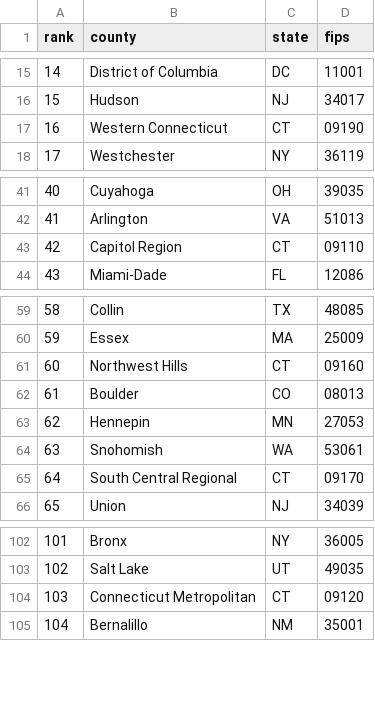
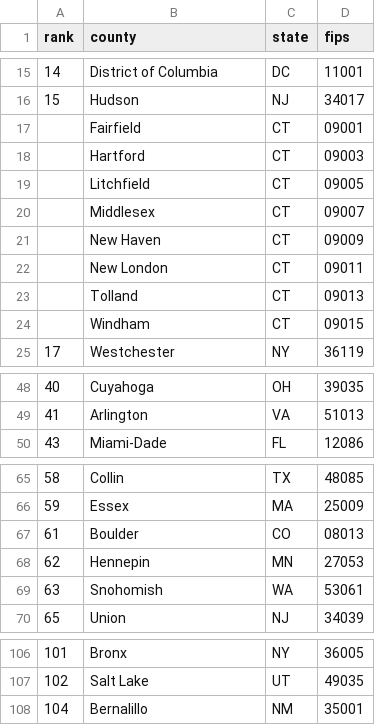
Before and after one commit to SwajanJain/real-estate-alerts, a CSV file: apps/real-estate/data/cmu-hotchkiss-counties.csv, drawn as a sheet; only a part is shown, gaps mark what is left out; the diff covers the shown part only.

```diff
--- a/apps/real-estate/data/cmu-hotchkiss-counties.csv
+++ b/apps/real-estate/data/cmu-hotchkiss-counties.csv
@@ -16,3 +16,10 @@ rank,county,state,fips
 15,Hudson,NJ,34017
-16,Western Connecticut,CT,09190
+,Fairfield,CT,09001
+,Hartford,CT,09003
+,Litchfield,CT,09005
+,Middlesex,CT,09007
+,New Haven,CT,09009
+,New London,CT,09011
+,Tolland,CT,09013
+,Windham,CT,09015
 17,Westchester,NY,36119
@@ -42,3 +49,2 @@ rank,county,state,fips
 41,Arlington,VA,51013
-42,Capitol Region,CT,09110
 43,Miami-Dade,FL,12086
@@ -60,3 +66,2 @@ rank,county,state,fips
 59,Essex,MA,25009
-60,Northwest Hills,CT,09160
 61,Boulder,CO,08013
@@ -64,3 +69,2 @@ rank,county,state,fips
 63,Snohomish,WA,53061
-64,South Central Regional,CT,09170
 65,Union,NJ,34039
@@ -103,3 +107,2 @@ rank,county,state,fips
 102,Salt Lake,UT,49035
-103,Connecticut Metropolitan,CT,09120
 104,Bernalillo,NM,35001
```
Also changed, not shown: 3 removed rows elsewhere in this file, apps/real-estate/data/cmu-hotchkiss-75pct-counties.csv, apps/real-estate/data/cmu-hotchkiss-hbs-rmu-counties.csv, 1 other file.
